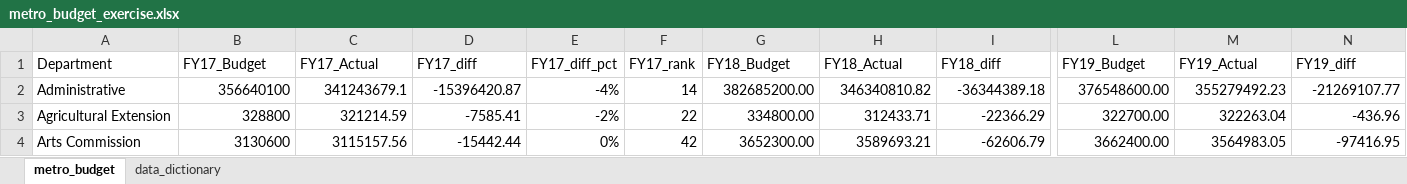
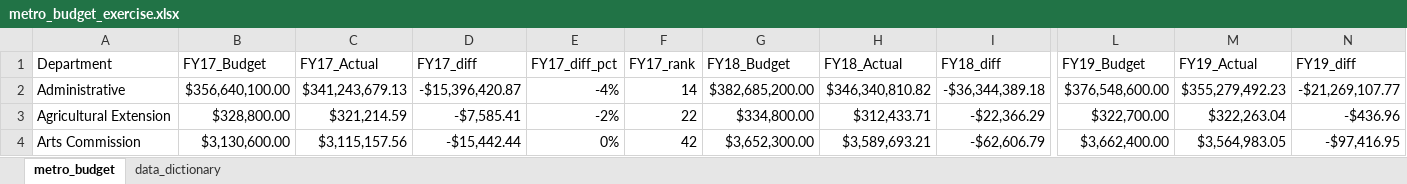
Before and after one commit to NSS-Data-Analytics-Cohort-9/lookups_exercise-GodwinA78, an Excel workbook: metro_budget_exercise.xlsx, sheet metro_budget, drawn as a sheet; only a part is shown, gaps mark what is left out; values as stored, in another font and other column widths than the file's, no borders; charts and pictures not drawn; the diff covers the shown part only; the diff names each change by its address in the sheet, - before the commit and + after, or states it on an @@ line.

Commit message:
finished to bonus questions

```diff
--- a/metro_budget_exercise.xlsx (sheet metro_budget)
+++ b/metro_budget_exercise.xlsx (sheet metro_budget)
-B2 (FY17_Budget): 356640100
+B2 (FY17_Budget): $356,640,100.00
-C2 (FY17_Actual): 341243679.1
+C2 (FY17_Actual): $341,243,679.13
-D2 (FY17_diff): -15396420.87
+D2 (FY17_diff): -$15,396,420.87
-G2 (FY18_Budget): 382685200.00
+G2 (FY18_Budget): $382,685,200.00
-H2 (FY18_Actual): 346340810.82
+H2 (FY18_Actual): $346,340,810.82
-I2 (FY18_diff): -36344389.18
+I2 (FY18_diff): -$36,344,389.18
-L2 (FY19_Budget): 376548600.00
+L2 (FY19_Budget): $376,548,600.00
-M2 (FY19_Actual): 355279492.23
+M2 (FY19_Actual): $355,279,492.23
-N2 (FY19_diff): -21269107.77
+N2 (FY19_diff): -$21,269,107.77
-B3 (FY17_Budget): 328800
+B3 (FY17_Budget): $328,800.00
-C3 (FY17_Actual): 321214.59
+C3 (FY17_Actual): $321,214.59
-D3 (FY17_diff): -7585.41
+D3 (FY17_diff): -$7,585.41
-G3 (FY18_Budget): 334800.00
+G3 (FY18_Budget): $334,800.00
-H3 (FY18_Actual): 312433.71
+H3 (FY18_Actual): $312,433.71
-I3 (FY18_diff): -22366.29
+I3 (FY18_diff): -$22,366.29
-L3 (FY19_Budget): 322700.00
+L3 (FY19_Budget): $322,700.00
-M3 (FY19_Actual): 322263.04
+M3 (FY19_Actual): $322,263.04
-N3 (FY19_diff): -436.96
+N3 (FY19_diff): -$436.96
-B4 (FY17_Budget): 3130600
+B4 (FY17_Budget): $3,130,600.00
-C4 (FY17_Actual): 3115157.56
+C4 (FY17_Actual): $3,115,157.56
-D4 (FY17_diff): -15442.44
+D4 (FY17_diff): -$15,442.44
-G4 (FY18_Budget): 3652300.00
+G4 (FY18_Budget): $3,652,300.00
-H4 (FY18_Actual): 3589693.21
+H4 (FY18_Actual): $3,589,693.21
-I4 (FY18_diff): -62606.79
+I4 (FY18_diff): -$62,606.79
-L4 (FY19_Budget): 3662400.00
+L4 (FY19_Budget): $3,662,400.00
-M4 (FY19_Actual): 3564983.05
+M4 (FY19_Actual): $3,564,983.05
-N4 (FY19_diff): -97416.95
+N4 (FY19_diff): -$97,416.95
```
Also changed, not shown: 3 added rows and 439 edited cells elsewhere in this sheet, charts or pictures.
